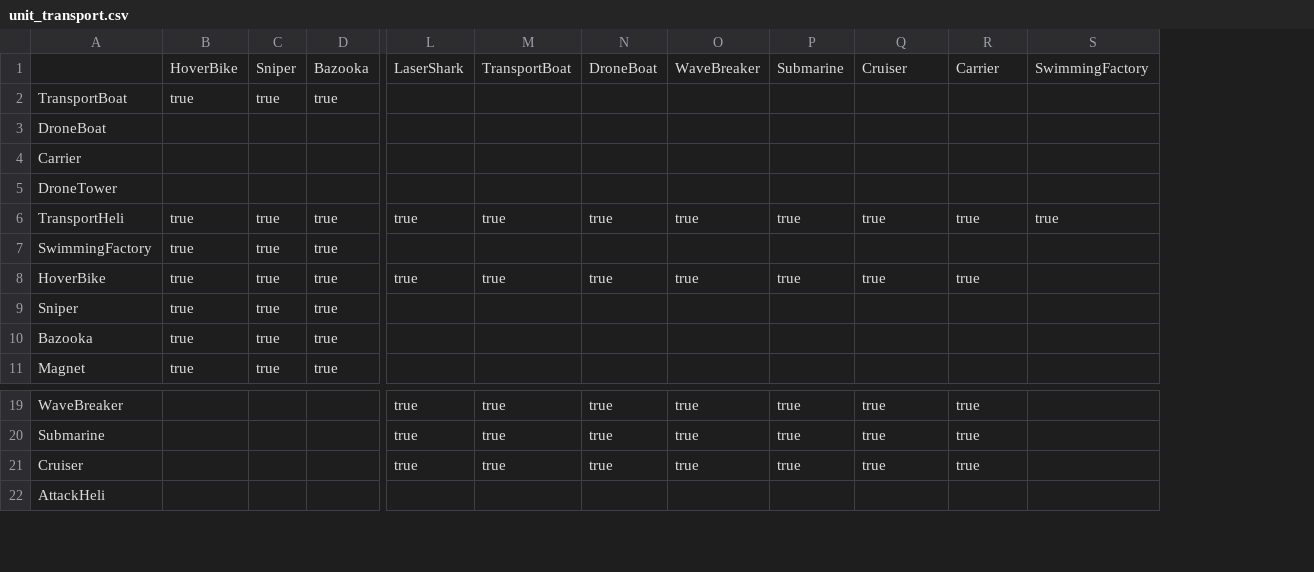
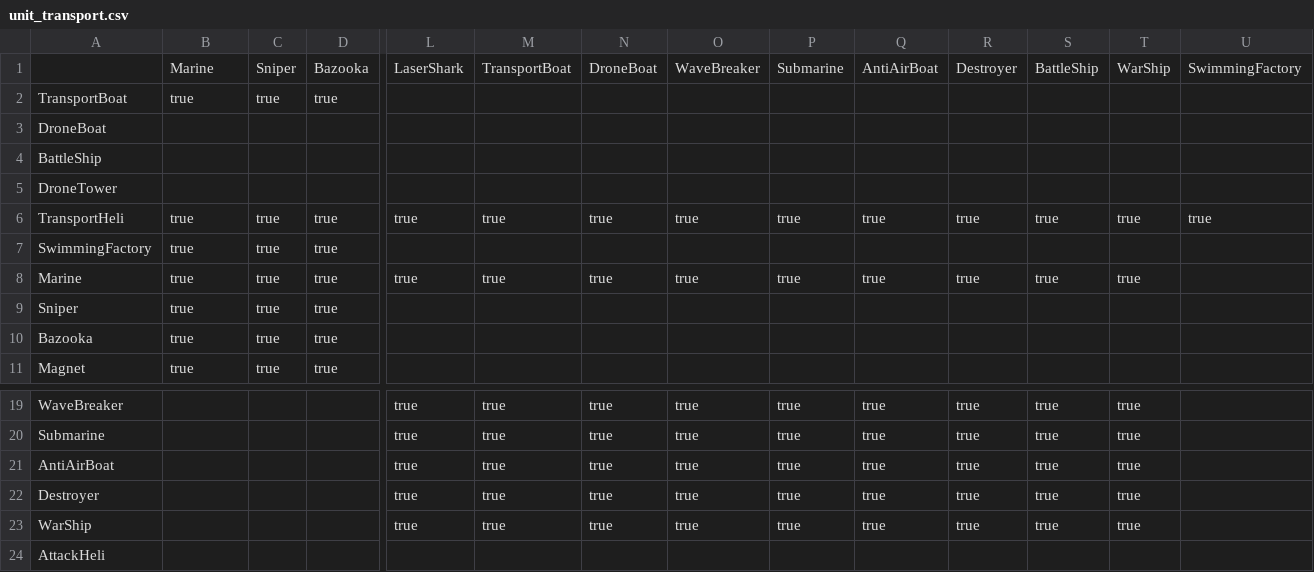
Before and after one commit to stratecide/tbs-core, a CSV file: configs/default/unit_transport.csv, drawn as a sheet; only a part is shown, gaps mark what is left out; addresses are those after the commit; rows hold the shown columns only; the diff names each change by its address in the sheet, - before the commit and + after, or states it on an @@ line.

```diff
--- a/configs/default/unit_transport.csv
+++ b/configs/default/unit_transport.csv
+column S, rows 1-8: BattleShip |  |  |  |  | true |  | true; rows 19-20: true | true; row 22: true
+column T, rows 1-8: WarShip |  |  |  |  | true |  | true; rows 19-20: true | true; row 22: true
-B1: HoverBike
+B1: Marine
-Q1: Cruiser
+Q1: AntiAirBoat
-R1: Carrier
+R1: Destroyer
-A4: Carrier
+A4: BattleShip
-A8: HoverBike
+A8: Marine
+row 21: AntiAirBoat |  |  |  | true | true | true | true | true | true | true | true | true
-A22: Cruiser
+A22: Destroyer
+row 23: WarShip |  |  |  | true | true | true | true | true | true | true | true | true
```
Also changed, not shown: configs/default/unit_damage.csv, configs/default/units.csv, 25 other files.
